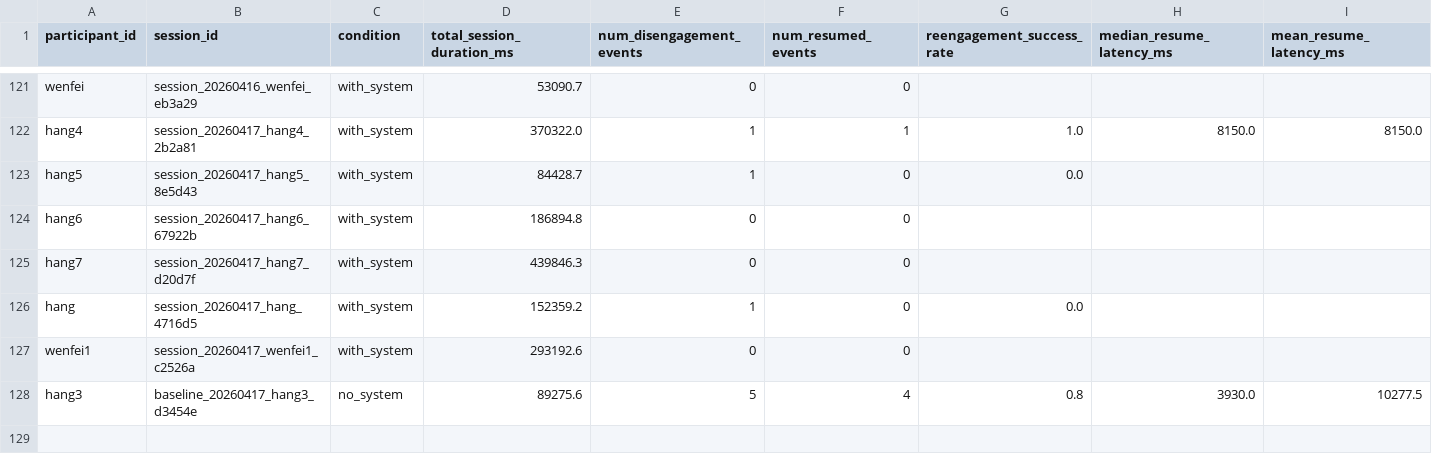
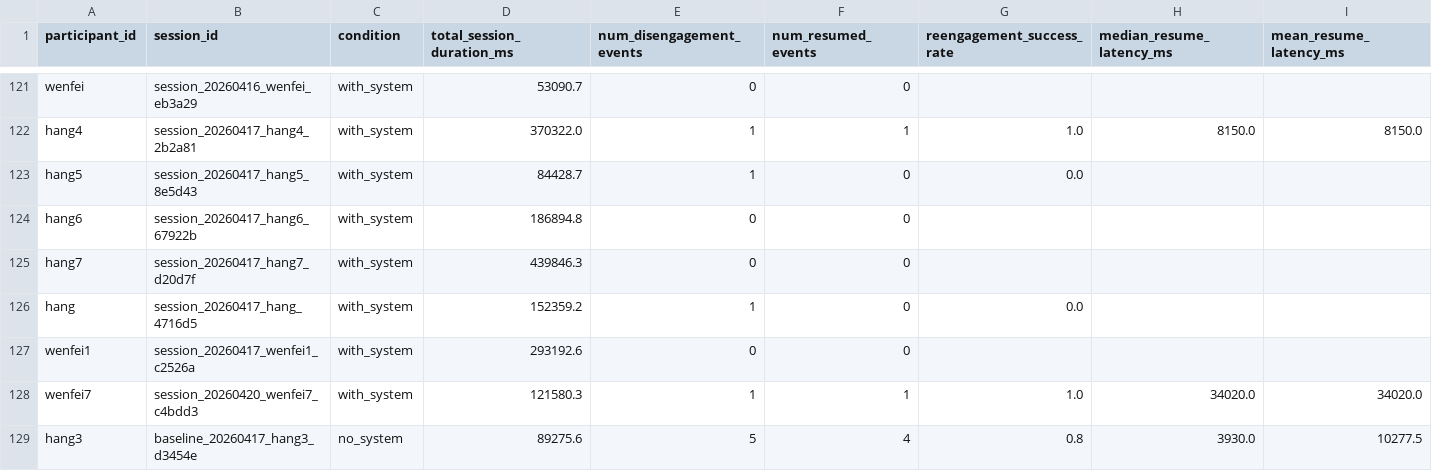
Before and after one commit to Wenfei-Yuan/cs172-misty, a CSV file: session_summary.csv, drawn as a sheet; only a part is shown, gaps mark what is left out; rows hold the shown columns only; the diff names each change by its address in the sheet, - before the commit and + after, or states it on an @@ line.

```diff
--- a/session_summary.csv
+++ b/session_summary.csv
+row 128: wenfei7 | session_20260420_wenfei7_c4bdd3 | with_system | 121580.3 | 1 | 1 | 1.0 | 34020.0 | 34020.0
```
Also changed, not shown: intervention_events.csv, 4 other files.
